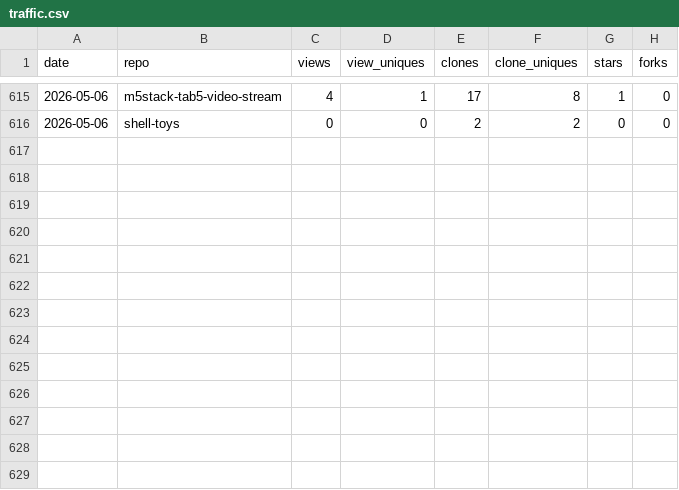
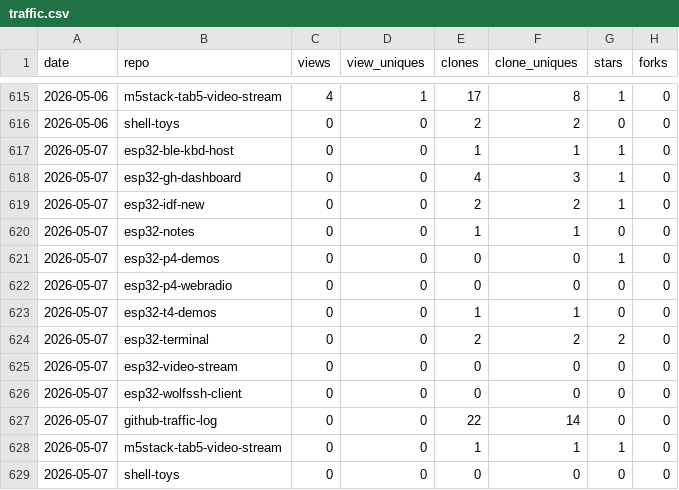
Before and after one commit to dmatking/github-traffic-log, a CSV file: traffic.csv, drawn as a sheet; only a part is shown, gaps mark what is left out.

```diff
--- a/traffic.csv
+++ b/traffic.csv
@@ -616 +616,14 @@ date,repo,views,view_uniques,clones,clone_uniques,stars,forks
 2026-05-06,shell-toys,0,0,2,2,0,0
+2026-05-07,esp32-ble-kbd-host,0,0,1,1,1,0
+2026-05-07,esp32-gh-dashboard,0,0,4,3,1,0
+2026-05-07,esp32-idf-new,0,0,2,2,1,0
+2026-05-07,esp32-notes,0,0,1,1,0,0
+2026-05-07,esp32-p4-demos,0,0,0,0,1,0
+2026-05-07,esp32-p4-webradio,0,0,0,0,0,0
+2026-05-07,esp32-t4-demos,0,0,1,1,0,0
+2026-05-07,esp32-terminal,0,0,2,2,2,0
+2026-05-07,esp32-video-stream,0,0,0,0,0,0
+2026-05-07,esp32-wolfssh-client,0,0,0,0,0,0
+2026-05-07,github-traffic-log,0,0,22,14,0,0
+2026-05-07,m5stack-tab5-video-stream,0,0,1,1,1,0
+2026-05-07,shell-toys,0,0,0,0,0,0
```
Also changed, not shown: latest.csv, totals.csv.
